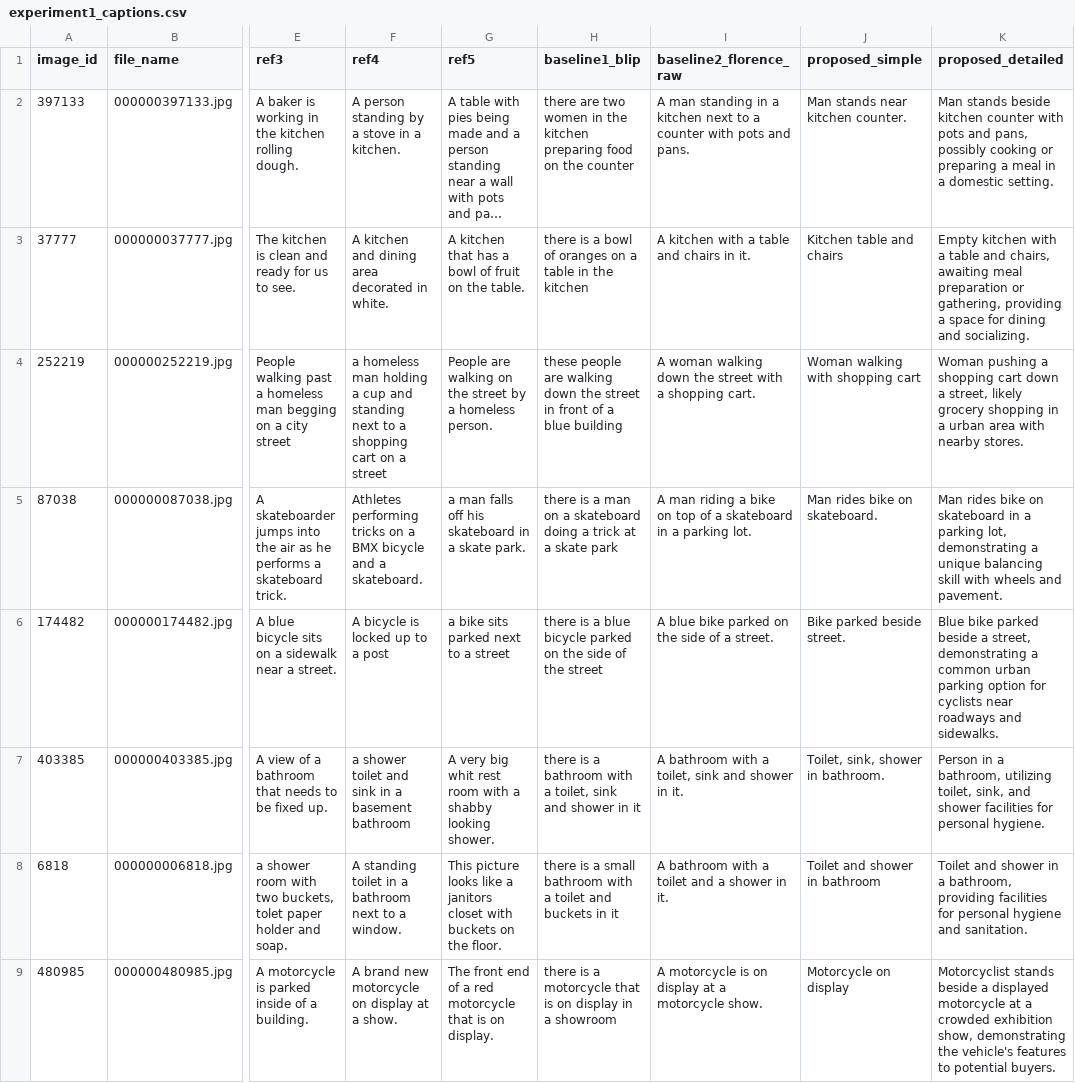
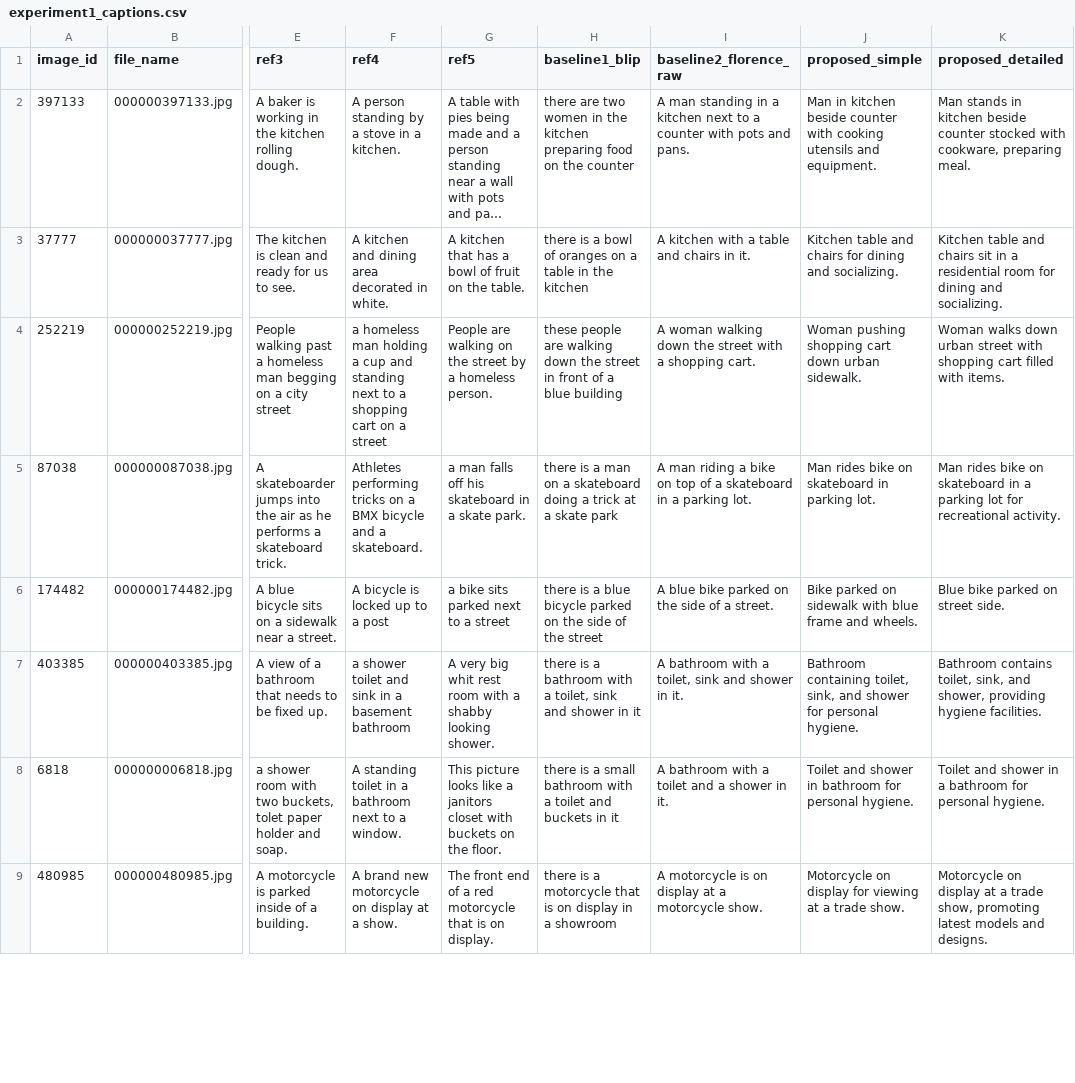
Before and after one commit to Judith-AB/alt-text-generator, a CSV file: experiment1_captions.csv, drawn as a sheet; only a part is shown, gaps mark what is left out; long unchanged cells end in …; the diff covers the shown part only; the diff names each change by its address in the sheet, - before the commit and + after, or states it on an @@ line.

Commit message:
Final experiment 1 with WCAG compliance scores

```diff
--- a/experiment1_captions.csv
+++ b/experiment1_captions.csv
-J2 (proposed_simple): Man stands near kitchen counter.
+J2 (proposed_simple): Man in kitchen beside counter with cooking utensils and equipment.
-K2 (proposed_detailed): Man stands beside kitchen counter with pots and pans, possibly cooking or preparing a meal in a domestic setting.
+K2 (proposed_detailed): Man stands in kitchen beside counter stocked with cookware, preparing meal.
-J3 (proposed_simple): Kitchen table and chairs
+J3 (proposed_simple): Kitchen table and chairs for dining and socializing.
-K3 (proposed_detailed): Empty kitchen with a table and chairs, awaiting meal preparation or gathering, providing a space for dining…
+K3 (proposed_detailed): Kitchen table and chairs sit in a residential room for dining…
-J4 (proposed_simple): Woman walking with shopping cart
+J4 (proposed_simple): Woman pushing shopping cart down urban sidewalk.
-K4 (proposed_detailed): Woman pushing a shopping cart down a street, likely grocery shopping in a urban area with nearby stores.
+K4 (proposed_detailed): Woman walks down urban street with shopping cart filled with items.
-J5 (proposed_simple): Man rides bike on skateboard.
+J5 (proposed_simple): Man rides bike on skateboard in parking lot.
-K5 (proposed_detailed): …a parking lot, demonstrating a unique balancing skill with wheels and pavement.
+K5 (proposed_detailed): …a parking lot for recreational activity.
-J6 (proposed_simple): Bike parked beside street.
+J6 (proposed_simple): Bike parked on sidewalk with blue frame and wheels.
-K6 (proposed_detailed): …bike parked beside a street, demonstrating a common urban parking option for cyclists near roadways and sidewalks.
+K6 (proposed_detailed): …bike parked on street side.
-J7 (proposed_simple): Toilet, sink, shower in bathroom.
+J7 (proposed_simple): Bathroom containing toilet, sink, and shower for personal hygiene.
-K7 (proposed_detailed): Person in a bathroom, utilizing toilet, sink, and shower facilities for personal hygiene.
+K7 (proposed_detailed): Bathroom contains toilet, sink, and shower, providing hygiene facilities.
-J8 (proposed_simple): Toilet and shower in bathroom
+J8 (proposed_simple): Toilet and shower in bathroom for personal hygiene.
-K8 (proposed_detailed): …in a bathroom, providing facilities for personal hygiene and sanitation.
+K8 (proposed_detailed): …in a bathroom for personal hygiene.
-J9 (proposed_simple): Motorcycle on display
+J9 (proposed_simple): Motorcycle on display for viewing at a trade show.
-K9 (proposed_detailed): Motorcyclist stands beside a displayed motorcycle at a crowded exhibition show, demonstrating the vehicle's features to potential buyers.
+K9 (proposed_detailed): Motorcycle on display at a trade show, promoting latest models and designs.
```
Also changed, not shown: 184 edited cells elsewhere in this file, 1 other file.
